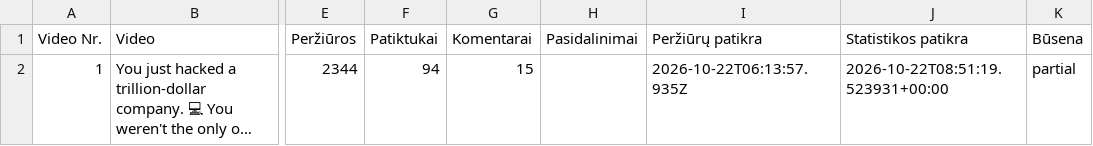
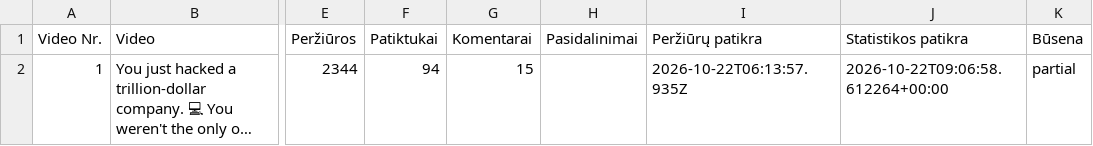
Before and after one commit to Jautis5/cooked-dev-stats, a CSV file: data/dont-get-traced/posts.csv, drawn as a sheet; only a part is shown, gaps mark what is left out; long unchanged cells end in …; the diff names each change by its address in the sheet, - before the commit and + after, or states it on an @@ line.

```diff
--- a/data/dont-get-traced/posts.csv
+++ b/data/dont-get-traced/posts.csv
-J2 (Statistikos patikra): 2026-10-22T08:51:19.523931+00:00
+J2 (Statistikos patikra): 2026-10-22T09:06:58.612264+00:00
```
Also changed, not shown: data/dont-get-traced/platforms.csv, data/indian-builds/platforms.csv, 10 other files.
